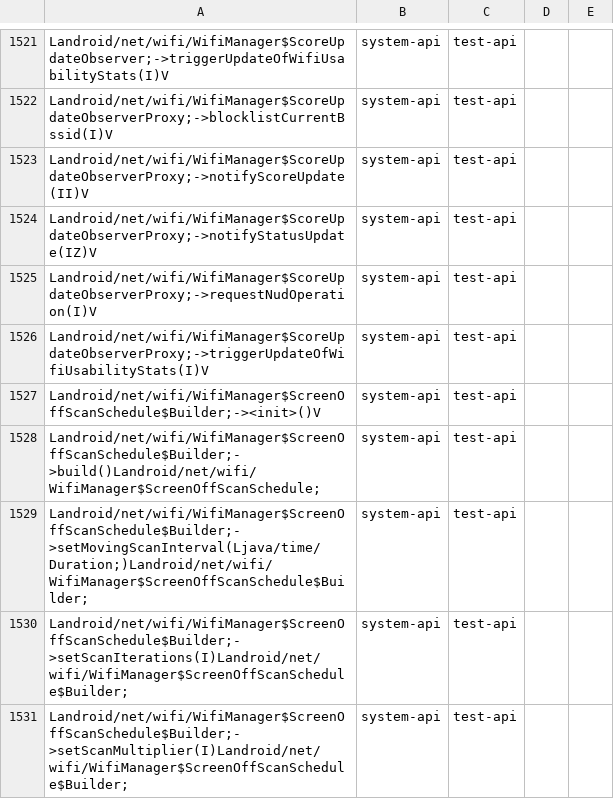
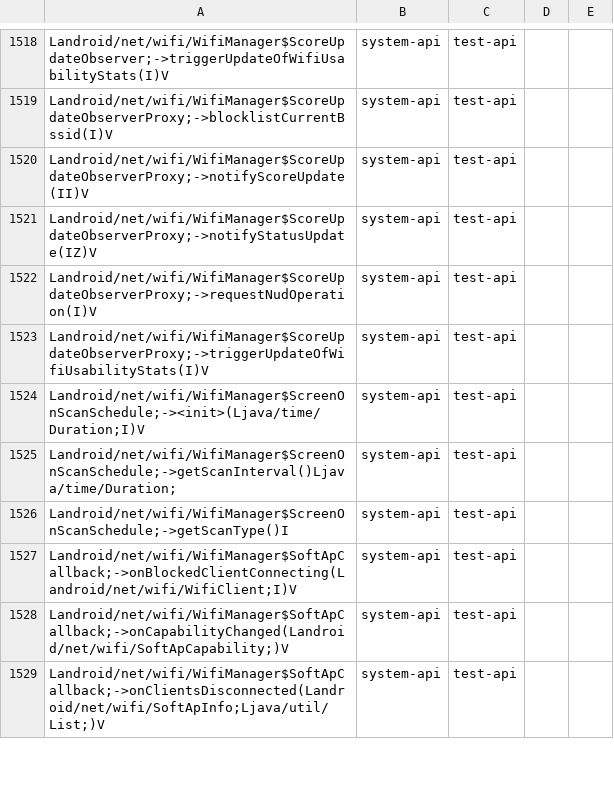
Before and after one commit to CodeLinaro-mirror/la_platform_prebuilts_module_sdk_Wifi, a CSV file: current/hiddenapi/filtered-stub-flags.csv, drawn as a sheet; only a part is shown, gaps mark what is left out; the shorter side is filled out with more unchanged rows; removed rows and columns are numbered as before the commit, all else as after; the diff covers the shown part only; the diff names each change by its address in the sheet, - before the commit and + after, or states it on an @@ line.

```diff
--- a/current/hiddenapi/filtered-stub-flags.csv
+++ b/current/hiddenapi/filtered-stub-flags.csv
-row 1527: Landroid/net/wifi/WifiManager$ScreenOffScanSchedule$Builder;-><init>()V | system-api | test-api
-row 1528: Landroid/net/wifi/WifiManager$ScreenOffScanSchedule$Builder;->build()Landroid/net/wifi/WifiManager$ScreenOffScanSchedule; | system-api | test-api
-row 1529: Landroid/net/wifi/WifiManager$ScreenOffScanSchedule$Builder;->setMovingScanInterval(Ljava/time/Duration;)Landroid/net/wifi/WifiManager$ScreenOffScanSchedule$Builder; | system-api | test-api
-row 1530: Landroid/net/wifi/WifiManager$ScreenOffScanSchedule$Builder;->setScanIterations(I)Landroid/net/wifi/WifiManager$ScreenOffScanSchedule$Builder; | system-api | test-api
-row 1531: Landroid/net/wifi/WifiManager$ScreenOffScanSchedule$Builder;->setScanMultiplier(I)Landroid/net/wifi/WifiManager$ScreenOffScanSchedule$Builder; | system-api | test-api
```
Also changed, not shown: 1 added row, 27 removed rows and 9 edited cells elsewhere in this file, current/hiddenapi/filtered-flags.csv, 15 other files.
